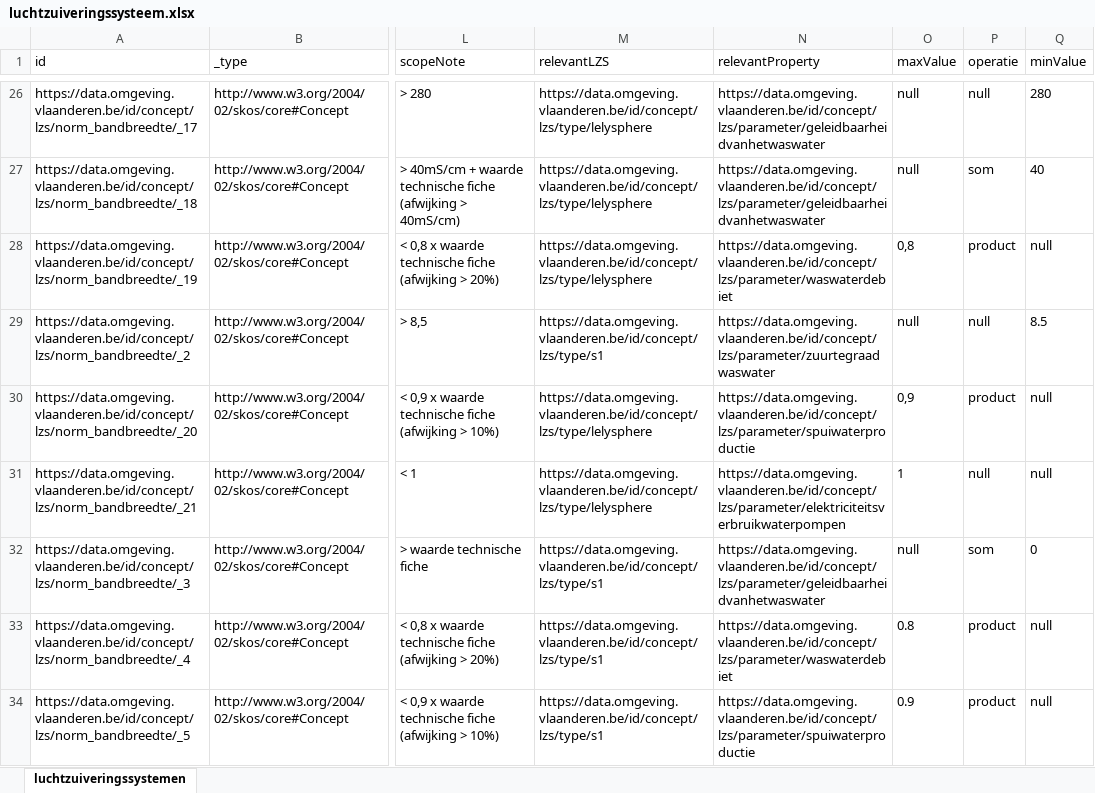
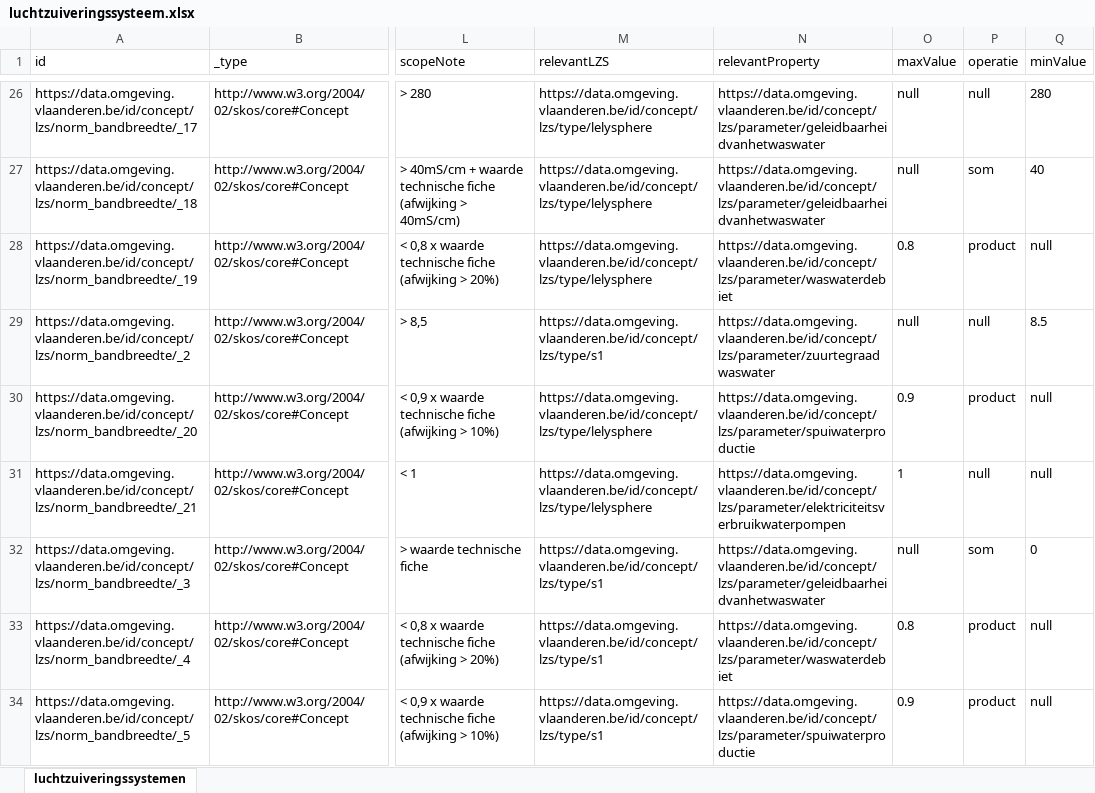
Before and after one commit to milieuinfo/codelijst-luchtzuiveringssysteem, an Excel workbook: src/main/resources/be/vlaanderen/omgeving/data/id/conceptscheme/luchtzuiveringssysteem/luchtzuiveringssysteem.xlsx, sheet luchtzuiveringssystemen, drawn as a sheet; only a part is shown, gaps mark what is left out; values as stored, in another font and other column widths than the file's, no borders; the diff names each change by its address in the sheet, - before the commit and + after, or states it on an @@ line.

Commit message:
Parquet-export hersteld: generator naar 0.5.2 en decimale komma's in maxValue
  - @milieuinfo/maven-metadata-generator-npm opgetrokken van ^0.4.6 naar ^0.5.2.
    In 0.4.6 zette parseFloat tekst met een getal vooraan om naar een getal
    (bv. de scopeNote "7 opeenvolgende afwijkende dagen..."), waardoor het
    schrijven van Parquet faalde met ERR_INVALID_ARG_TYPE.
  - maxValue van lzs-bandbreedte:_19 en _20 gecorrigeerd van "0,8"/"0,9"
    naar 0.8/0.9. Met de decimale komma waren het ongeldige xsd:decimal-
    waarden en werd de maxValue-kolom in Parquet als tekst ingesteld.
  - Codelijst opnieuw gegenereerd (ttl, nt, jsonld, json, csv, xlsx, parquet).

```diff
--- a/src/main/resources/be/vlaanderen/omgeving/data/id/conceptscheme/luchtzuiveringssysteem/luchtzuiveringssysteem.xlsx (sheet luchtzuiveringssystemen)
+++ b/src/main/resources/be/vlaanderen/omgeving/data/id/conceptscheme/luchtzuiveringssysteem/luchtzuiveringssysteem.xlsx (sheet luchtzuiveringssystemen)
-O28 (maxValue): 0,8
+O28 (maxValue): 0.8
-O30 (maxValue): 0,9
+O30 (maxValue): 0.9
```
Also changed, not shown: 9 other files.
